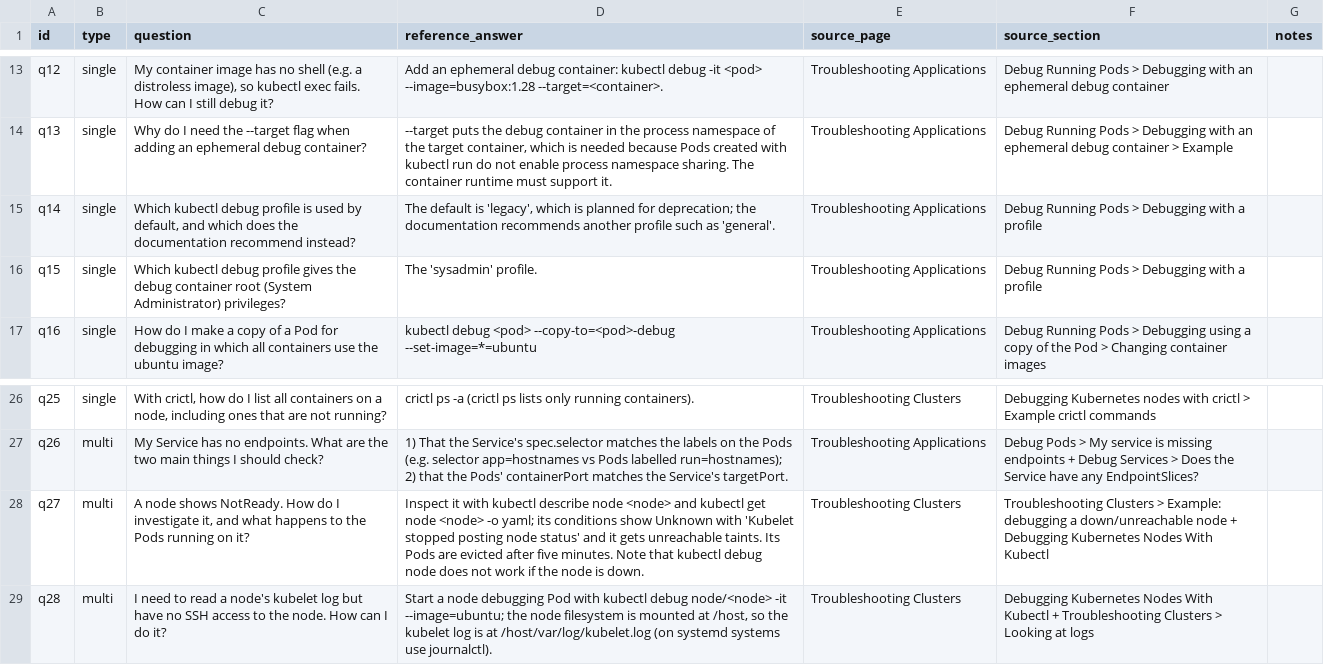
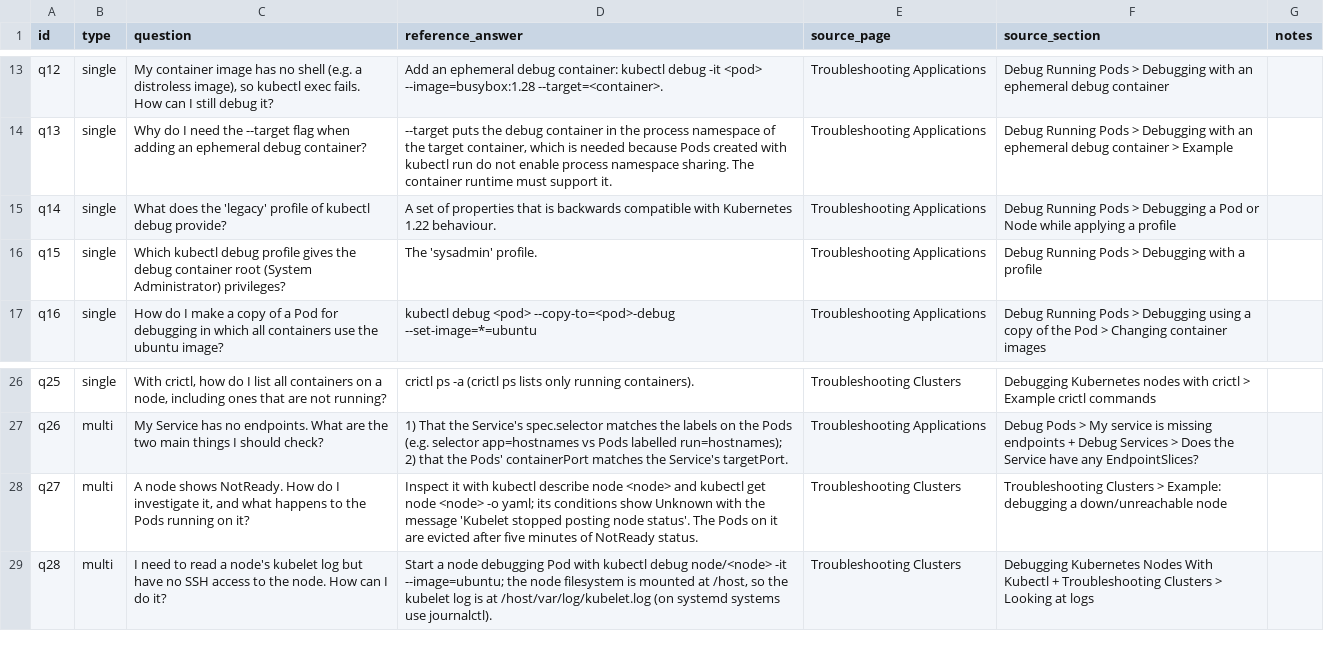
Before and after one commit to SalinaGiri/token-efficient-rag-agent, a CSV file: data/questions.csv, drawn as a sheet; only a part is shown, gaps mark what is left out.

Commit message:
Revise q14 and q27 reference answers to match the corpus
The original reference answers contained claims that are not in the
documentation snapshot. Both now state only what the docs say.

```diff
--- a/data/questions.csv
+++ b/data/questions.csv
@@ -14,3 +14,3 @@ q12,single,"My container image has no shell (e.g. a distroless image), so kubect
 q13,single,Why do I need the --target flag when adding an ephemeral debug container?,"--target puts the debug container in the process namespace of the target container, which is needed because Pods created with kubectl run do not enable process namespace sharing. The container runtime must support it.",Troubleshooting Applications,Debug Running Pods > Debugging with an ephemeral debug container > Example,
-q14,single,"Which kubectl debug profile is used by default, and which does the documentation recommend instead?","The default is 'legacy', which is planned for deprecation; the documentation recommends another profile such as 'general'.",Troubleshooting Applications,Debug Running Pods > Debugging with a profile,
+q14,single,What does the 'legacy' profile of kubectl debug provide?,A set of properties that is backwards compatible with Kubernetes 1.22 behaviour.,Troubleshooting Applications,Debug Running Pods > Debugging a Pod or Node while applying a profile,
 q15,single,Which kubectl debug profile gives the debug container root (System Administrator) privileges?,The 'sysadmin' profile.,Troubleshooting Applications,Debug Running Pods > Debugging with a profile,
@@ -27,3 +27,3 @@ q25,single,"With crictl, how do I list all containers on a node, including ones
 q26,multi,My Service has no endpoints. What are the two main things I should check?,1) That the Service's spec.selector matches the labels on the Pods (e.g. selector app=hostnames vs Pods labelled run=hostnames); 2) that the Pods' containerPort matches the Service's targetPort.,Troubleshooting Applications,Debug Pods > My service is missing endpoints + Debug Services > Does the Service have any EndpointSlices?,
-q27,multi,"A node shows NotReady. How do I investigate it, and what happens to the Pods running on it?",Inspect it with kubectl describe node <node> and kubectl get node <node> -o yaml; its conditions show Unknown with 'Kubelet stopped posting node status' and it gets unreachable taints. Its Pods are evicted after five minutes. Note that kubectl debug node does not work if the node is down.,Troubleshooting Clusters,Troubleshooting Clusters > Example: debugging a down/unreachable node + Debugging Kubernetes Nodes With Kubectl,
+q27,multi,"A node shows NotReady. How do I investigate it, and what happens to the Pods running on it?",Inspect it with kubectl describe node <node> and kubectl get node <node> -o yaml; its conditions show Unknown with the message 'Kubelet stopped posting node status'. The Pods on it are evicted after five minutes of NotReady status.,Troubleshooting Clusters,Troubleshooting Clusters > Example: debugging a down/unreachable node,
 q28,multi,I need to read a node's kubelet log but have no SSH access to the node. How can I do it?,"Start a node debugging Pod with kubectl debug node/<node> -it --image=ubuntu; the node filesystem is mounted at /host, so the kubelet log is at /host/var/log/kubelet.log (on systemd systems use journalctl).",Troubleshooting Clusters,Debugging Kubernetes Nodes With Kubectl + Troubleshooting Clusters > Looking at logs,
```
